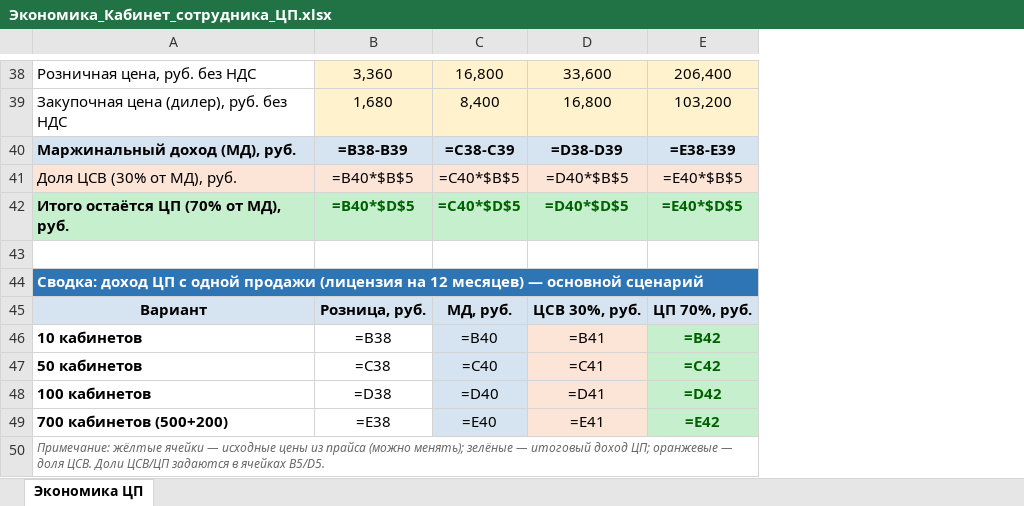
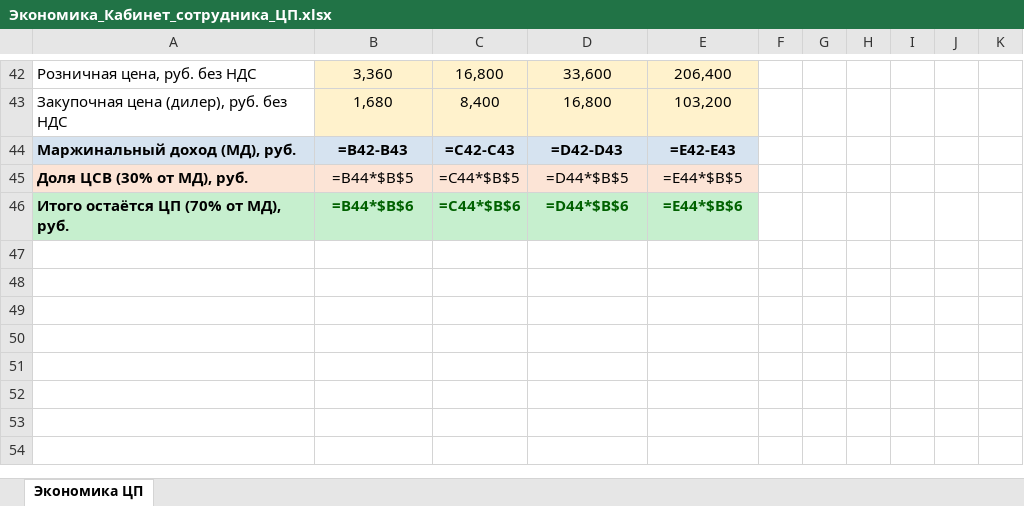
Before and after one commit to daaanilNikonov/for-lisa, an Excel workbook: Экономика_Кабинет_сотрудника_ЦП.xlsx, sheet Экономика ЦП, drawn as a sheet; only a part is shown, gaps mark what is left out; values as stored, in another font and other column widths than the file's, no borders; formulas without a stored value are shown as written; removed rows and columns are numbered as before the commit, all else as after; the diff covers the shown part only; the diff names each change by its address in the sheet, - before the commit and + after, or states it on an @@ line.

```diff
--- a/Экономика_Кабинет_сотрудника_ЦП.xlsx (sheet Экономика ЦП)
+++ b/Экономика_Кабинет_сотрудника_ЦП.xlsx (sheet Экономика ЦП)
+column F, empty
+column G, empty
+column H, empty
+column I, empty
+column J, empty
+column K, empty
-B44: =B38-B39
+B44: =B42-B43
-C44: =C38-C39
+C44: =C42-C43
-D44: =D38-D39
+D44: =D42-D43
-E44: =E38-E39
+E44: =E42-E43
-A45 bold: off
+A45 bold: on
-B45: =B40*$B$5
+B45: =B44*$B$5
-C45: =C40*$B$5
+C45: =C44*$B$5
-D45: =D40*$B$5
+D45: =D44*$B$5
-E45: =E40*$B$5
+E45: =E44*$B$5
-B46: =B40*$D$5
+B46: =B44*$B$6
-C46: =C40*$D$5
+C46: =C44*$B$6
-D46: =D40*$D$5
+D46: =D44*$B$6
-E46: =E40*$D$5
+E46: =E44*$B$6
-row 43: (empty)
-row 44: Сводка: доход ЦП с одной продажи (лицензия на 12 месяцев) — основной сценарий
-row 45: Вариант | Розница, руб. | МД, руб. | ЦСВ 30%, руб. | ЦП 70%, руб.
-row 46: 10 кабинетов | =B38 | =B40 | =B41 | =B42
-row 47: 50 кабинетов | =C38 | =C40 | =C41 | =C42
-row 48: 100 кабинетов | =D38 | =D40 | =D41 | =D42
-row 49: 700 кабинетов (500+200) | =E38 | =E40 | =E41 | =E42
-row 50: Примечание: жёлтые ячейки — исходные цены из прайса (можно менять); зелёные — итоговый доход ЦП; оранжевые — доля ЦСВ. Доли ЦСВ/ЦП задаются в ячейках B5/D5.
```
Also changed, not shown: 11 added rows, 7 removed rows, 35 edited cells and cell formats elsewhere in this sheet, 1 other file.
